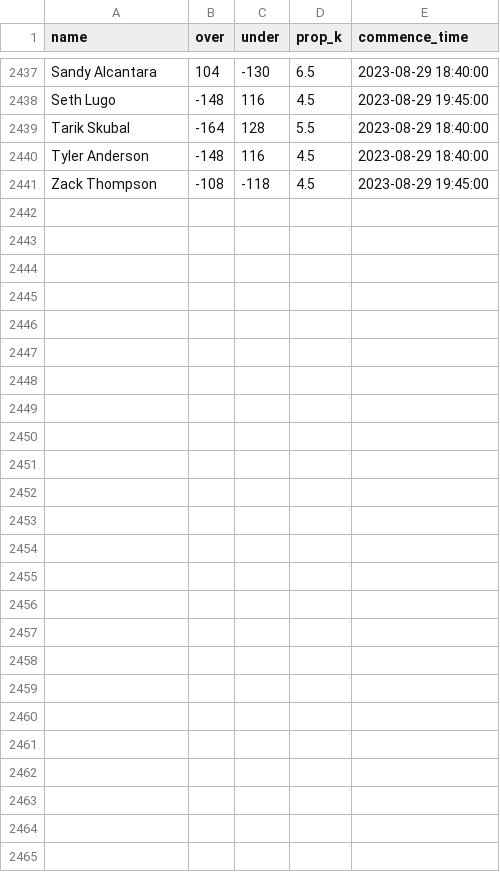
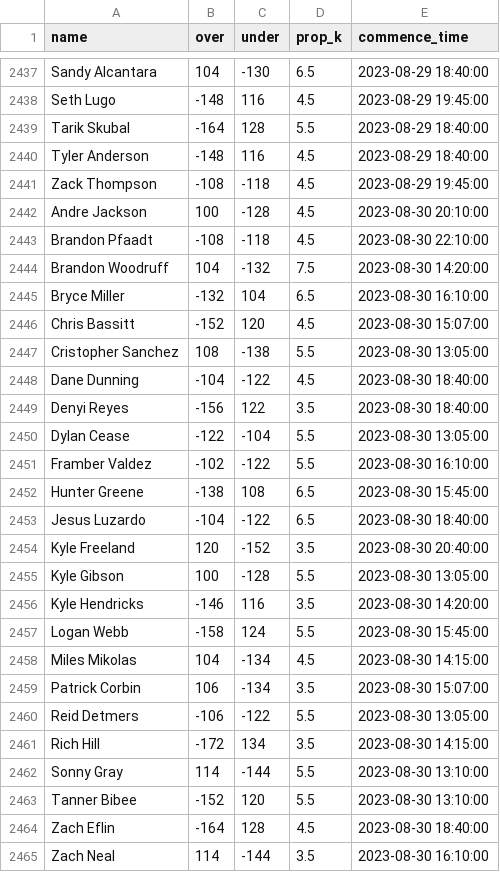
Before and after one commit to amaizehayes/sp-k-prediction-app, a CSV file: output/sp_prop_odds_history.csv, drawn as a sheet; only a part is shown, gaps mark what is left out.

```diff
--- a/output/sp_prop_odds_history.csv
+++ b/output/sp_prop_odds_history.csv
@@ -2441 +2441,25 @@ Tyler Anderson,-148,116,4.5,2023-08-29 18:40:00
 Zack Thompson,-108,-118,4.5,2023-08-29 19:45:00
+Andre Jackson,100,-128,4.5,2023-08-30 20:10:00
+Brandon Pfaadt,-108,-118,4.5,2023-08-30 22:10:00
+Brandon Woodruff,104,-132,7.5,2023-08-30 14:20:00
+Bryce Miller,-132,104,6.5,2023-08-30 16:10:00
+Chris Bassitt,-152,120,4.5,2023-08-30 15:07:00
+Cristopher Sanchez,108,-138,5.5,2023-08-30 13:05:00
+Dane Dunning,-104,-122,4.5,2023-08-30 18:40:00
+Denyi Reyes,-156,122,3.5,2023-08-30 18:40:00
+Dylan Cease,-122,-104,5.5,2023-08-30 13:05:00
+Framber Valdez,-102,-122,5.5,2023-08-30 16:10:00
+Hunter Greene,-138,108,6.5,2023-08-30 15:45:00
+Jesus Luzardo,-104,-122,6.5,2023-08-30 18:40:00
+Kyle Freeland,120,-152,3.5,2023-08-30 20:40:00
+Kyle Gibson,100,-128,5.5,2023-08-30 13:05:00
+Kyle Hendricks,-146,116,3.5,2023-08-30 14:20:00
+Logan Webb,-158,124,5.5,2023-08-30 15:45:00
+Miles Mikolas,104,-134,4.5,2023-08-30 14:15:00
+Patrick Corbin,106,-134,3.5,2023-08-30 15:07:00
+Reid Detmers,-106,-122,5.5,2023-08-30 13:05:00
+Rich Hill,-172,134,3.5,2023-08-30 14:15:00
+Sonny Gray,114,-144,5.5,2023-08-30 13:10:00
+Tanner Bibee,-152,120,5.5,2023-08-30 13:10:00
+Zach Eflin,-164,128,4.5,2023-08-30 18:40:00
+Zach Neal,114,-144,3.5,2023-08-30 16:10:00
```
Also changed, not shown: output/probable_starter_history.csv, output/spk_history.csv, 9 other files.
